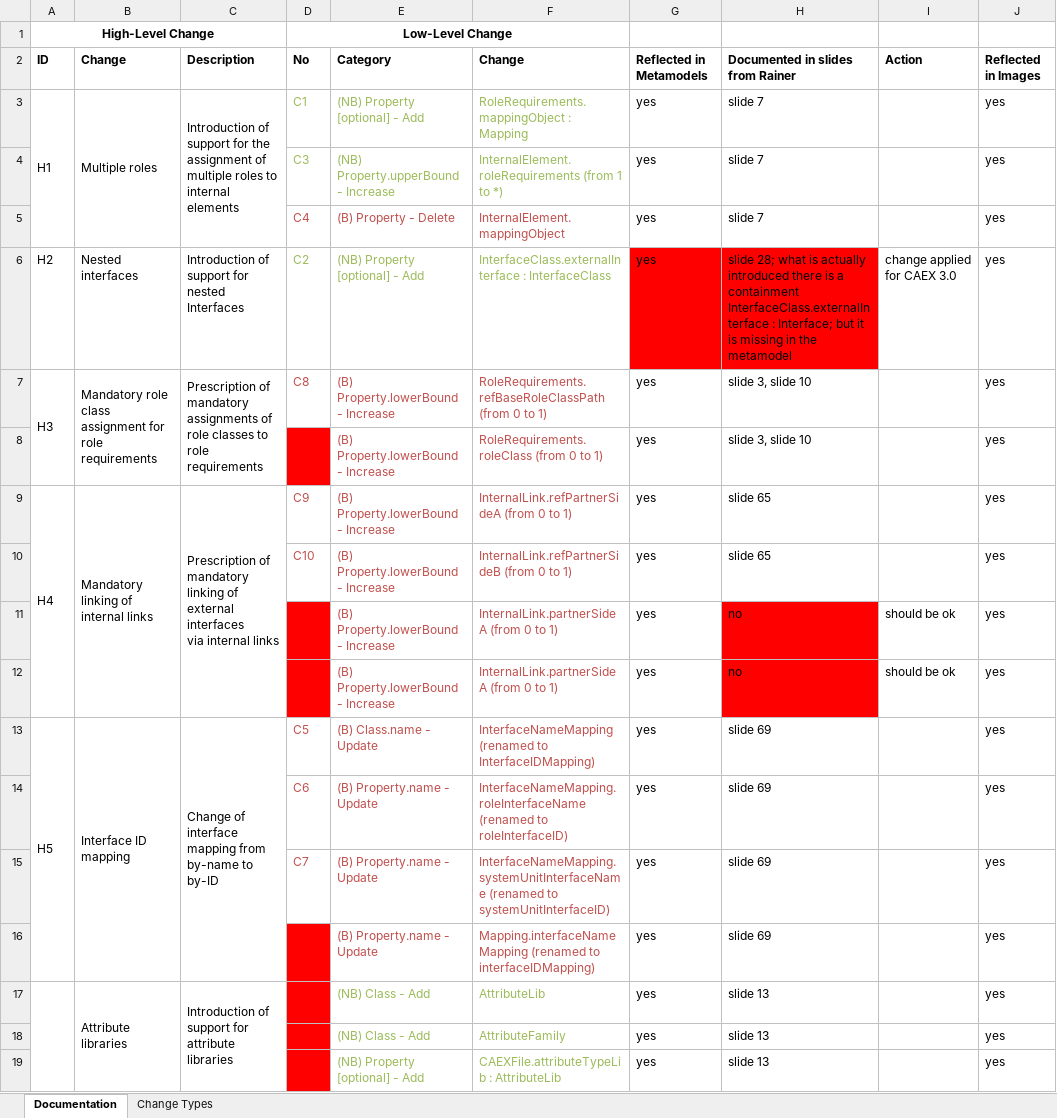
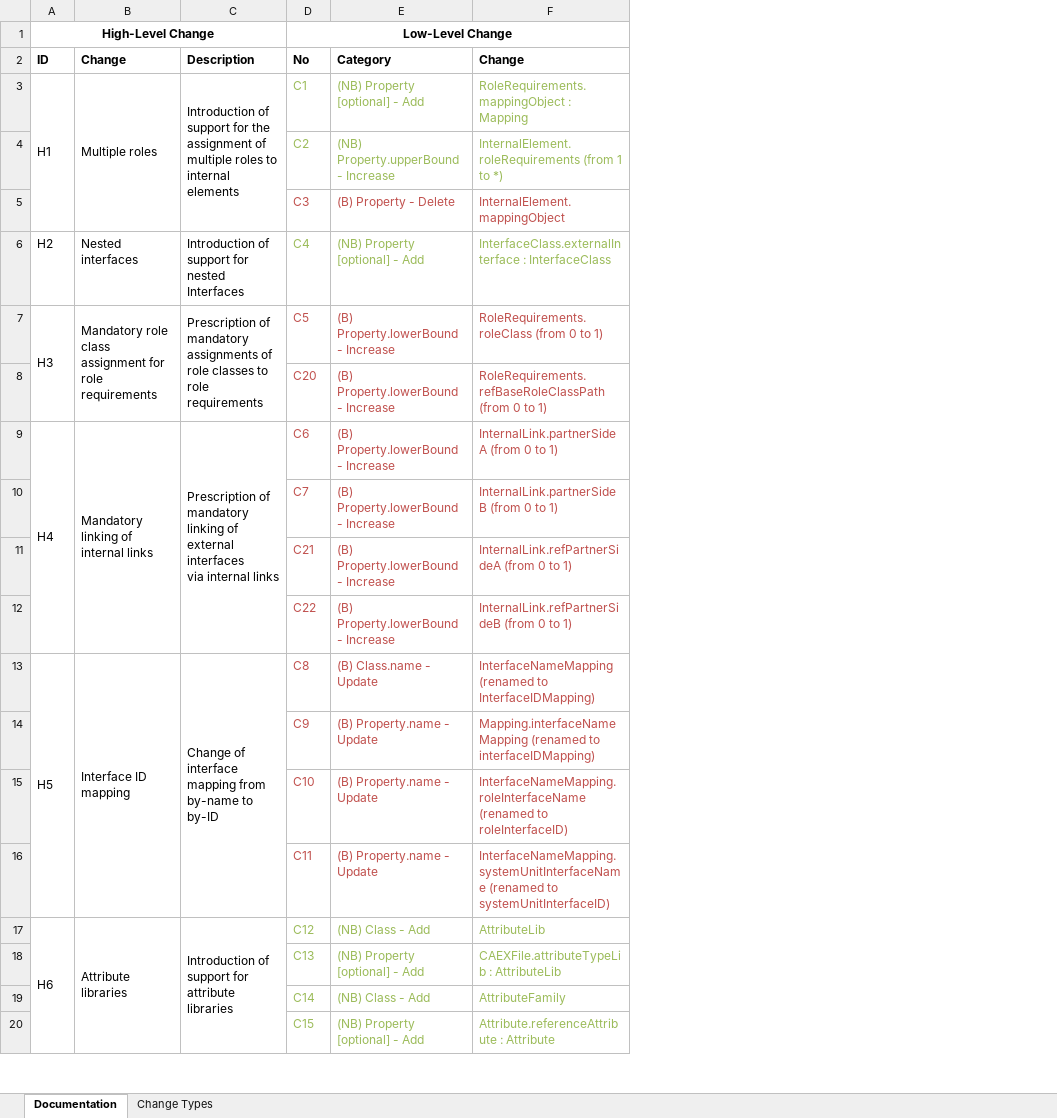
Before and after one commit to amlModeling/caex-workbench, an Excel workbook: documentation/CAEX30/ChangeDocumentation.xlsx, sheet Documentation, drawn as a sheet; only a part is shown; values as stored, in another font and other column widths than the file's, no borders; removed rows and columns are numbered as before the commit, all else as after; the diff covers the shown part only; the diff names each change by its address in the sheet, - before the commit and + after, or states it on an @@ line.

Commit message:
Updates change documentation sheet

```diff
--- a/documentation/CAEX30/ChangeDocumentation.xlsx (sheet Documentation)
+++ b/documentation/CAEX30/ChangeDocumentation.xlsx (sheet Documentation)
@@ column G (Reflected in Metamodels) hidden, rows 3-10: all yes; rows 13-15: all yes; row 17: yes; row 19: yes @@
-column H (Documented in slides from Rainer), rows 3-10: slide 7 | slide 7 | slide 7 | slide 28; what is actually introduced there is a containment InterfaceClass.externalInterface : Interface; but it is missing in the metamodel | slide 3, slide 10 | slide 3, slide 10 | slide 65 | slide 65; rows 13-15: all slide 69; row 17: slide 13; row 19: slide 13
-column I (Action), row 6: change applied for CAEX 3.0
-column J (Reflected in Images), rows 3-10: all yes; rows 13-15: all yes; row 17: yes; row 19: yes
-D4 (No): C3
+D4 (No): C2
-D5 (No): C4
+D5 (No): C3
-D6 (No): C2
+D6 (No): C4
-D7 (No): C8
+D7 (No): C5
-F7 (Change): RoleRequirements.refBaseRoleClassPath (from 0…
+F7 (Change): RoleRequirements.roleClass (from 0…
-D8 (No): (empty)
+D8 (No): C20
-D8 fill: #FF0000
+D8 fill: none
-F8 (Change): RoleRequirements.roleClass (from 0…
+F8 (Change): RoleRequirements.refBaseRoleClassPath (from 0…
-D9 (No): C9
+D9 (No): C6
-F9 (Change): InternalLink.refPartnerSideA (from 0 to 1)
+F9 (Change): InternalLink.partnerSideA (from 0 to 1)
+row 10:  |  |  | C7 | (B) Property.lowerBound - Increase | InternalLink.partnerSideB (from 0 to 1)
+row 11:  |  |  | C21 | (B) Property.lowerBound - Increase | InternalLink.refPartnerSideA (from 0 to 1)
-D12 (No): C10
+D12 (No): C22
-row 11:  |  |  |  | (B) Property.lowerBound - Increase | InternalLink.partnerSideA (from 0 to 1) | yes | no | should be ok | yes
-row 12:  |  |  |  | (B) Property.lowerBound - Increase | InternalLink.partnerSideA (from 0 to 1) | yes | no | should be ok | yes
-D13 (No): C5
+D13 (No): C8
+row 14:  |  |  | C9 | (B) Property.name - Update | Mapping.interfaceNameMapping (renamed to interfaceIDMapping)
-D15 (No): C6
+D15 (No): C10
-D16 (No): C7
+D16 (No): C11
-row 16:  |  |  |  | (B) Property.name - Update | Mapping.interfaceNameMapping (renamed to interfaceIDMapping) | yes | slide 69 |  | yes
-A17 (ID): (empty)
+A17 (ID): H6
-D17 (No): (empty)
+D17 (No): C12
-D17 fill: #FF0000
+D17 fill: none
-row 18:  |  |  |  | (NB) Class - Add | AttributeFamily | yes | slide 13 |  | yes
-D18 (No): (empty)
+D18 (No): C13
-D18 fill: #FF0000
+D18 fill: none
+row 19:  |  |  | C14 | (NB) Class - Add | AttributeFamily
+row 20:  |  |  | C15 | (NB) Property [optional] - Add | Attribute.referenceAttribute : Attribute
```
Also changed, not shown: 12 removed rows, 9 edited cells and cell formats elsewhere in this sheet, sheet Change Types, hidden cells.
